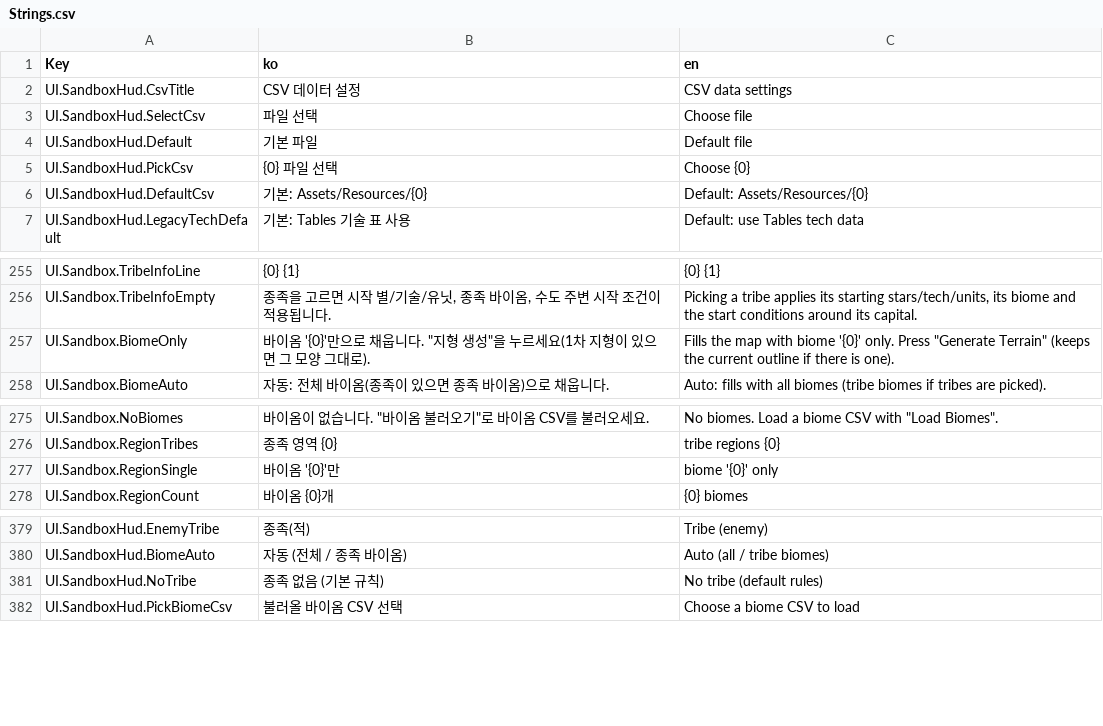
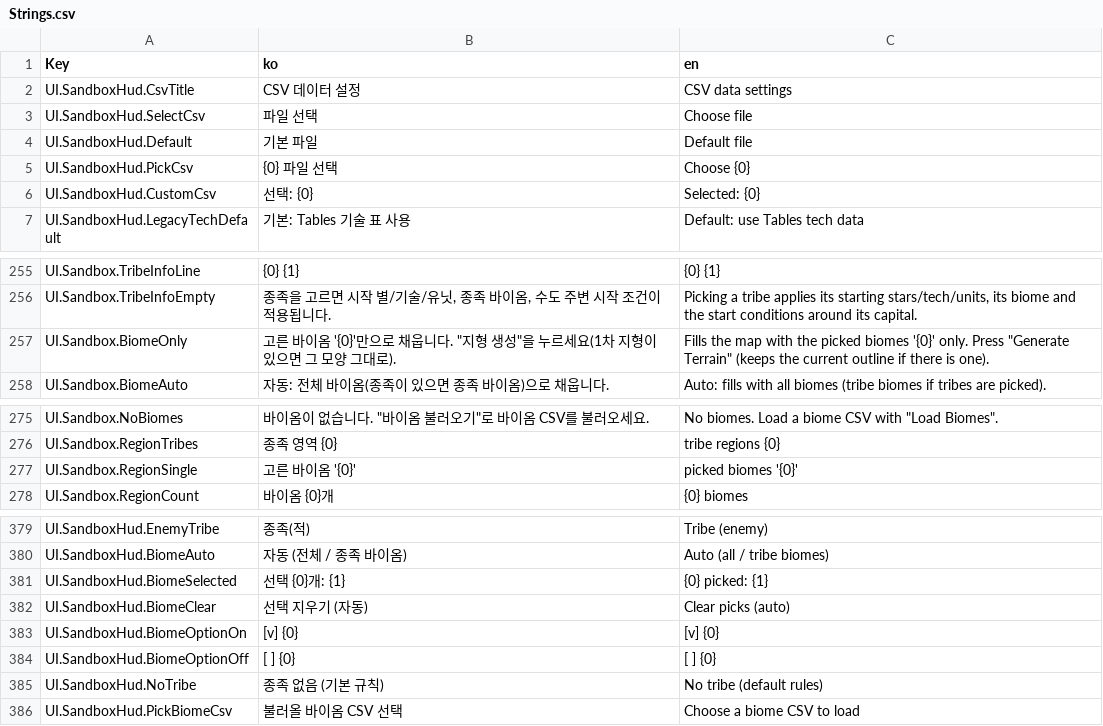
Before and after one commit to ybs1164/gugugaga, a CSV file: docs/sandbox-csv-examples/Strings.csv, drawn as a sheet; only a part is shown, gaps mark what is left out.

```diff
--- a/docs/sandbox-csv-examples/Strings.csv
+++ b/docs/sandbox-csv-examples/Strings.csv
@@ -5,3 +5,3 @@ UI.SandboxHud.Default,기본 파일,Default file
 UI.SandboxHud.PickCsv,{0} 파일 선택,Choose {0}
-UI.SandboxHud.DefaultCsv,기본: Assets/Resources/{0},Default: Assets/Resources/{0}
+UI.SandboxHud.CustomCsv,선택: {0},Selected: {0}
 UI.SandboxHud.LegacyTechDefault,기본: Tables 기술 표 사용,Default: use Tables tech data
@@ -256,3 +256,3 @@ UI.Sandbox.TribeInfoLine,{0} {1},{0} {1}
 UI.Sandbox.TribeInfoEmpty,"종족을 고르면 시작 별/기술/유닛, 종족 바이옴, 수도 주변 시작 조건이 적용됩니다.","Picking a tribe applies its starting stars/tech/units, its biome and the start conditions around its capital."
-UI.Sandbox.BiomeOnly,"바이옴 '{0}'만으로 채웁니다. ""지형 생성""을 누르세요(1차 지형이 있으면 그 모양 그대로).","Fills the map with biome '{0}' only. Press ""Generate Terrain"" (keeps the current outline if there is one)."
+UI.Sandbox.BiomeOnly,"고른 바이옴 '{0}'만으로 채웁니다. ""지형 생성""을 누르세요(1차 지형이 있으면 그 모양 그대로).","Fills the map with the picked biomes '{0}' only. Press ""Generate Terrain"" (keeps the current outline if there is one)."
 UI.Sandbox.BiomeAuto,자동: 전체 바이옴(종족이 있으면 종족 바이옴)으로 채웁니다.,Auto: fills with all biomes (tribe biomes if tribes are picked).
@@ -276,3 +276,3 @@ UI.Sandbox.NoBiomes,"바이옴이 없습니다. ""바이옴 불러오기""로
 UI.Sandbox.RegionTribes,종족 영역 {0},tribe regions {0}
-UI.Sandbox.RegionSingle,바이옴 '{0}'만,biome '{0}' only
+UI.Sandbox.RegionSingle,고른 바이옴 '{0}',picked biomes '{0}'
 UI.Sandbox.RegionCount,바이옴 {0}개,{0} biomes
@@ -380,2 +380,6 @@ UI.SandboxHud.EnemyTribe,종족(적),Tribe (enemy)
 UI.SandboxHud.BiomeAuto,자동 (전체 / 종족 바이옴),Auto (all / tribe biomes)
+UI.SandboxHud.BiomeSelected,선택 {0}개: {1},{0} picked: {1}
+UI.SandboxHud.BiomeClear,선택 지우기 (자동),Clear picks (auto)
+UI.SandboxHud.BiomeOptionOn,[v] {0},[v] {0}
+UI.SandboxHud.BiomeOptionOff,[ ] {0},[ ] {0}
 UI.SandboxHud.NoTribe,종족 없음 (기본 규칙),No tribe (default rules)
```
Also changed, not shown: 3 other files.
